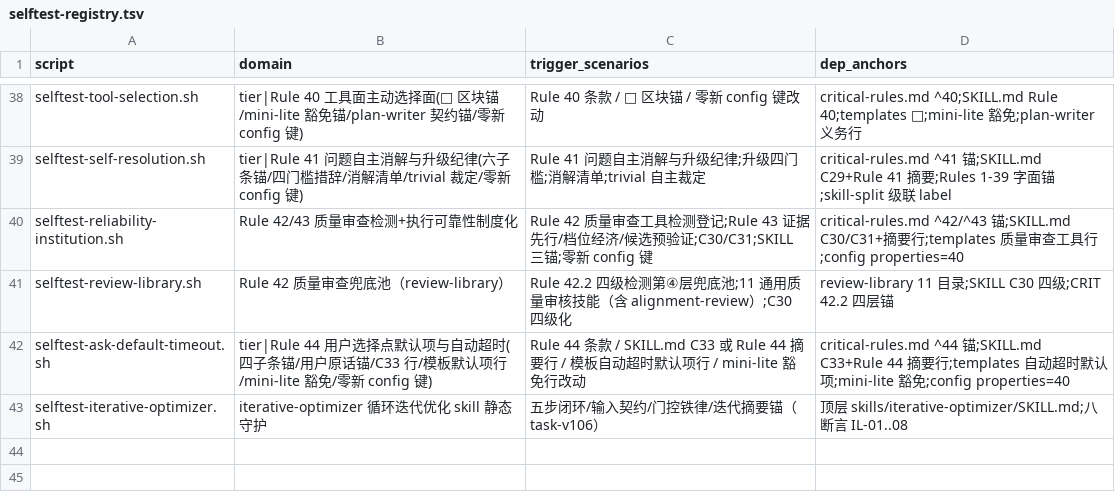
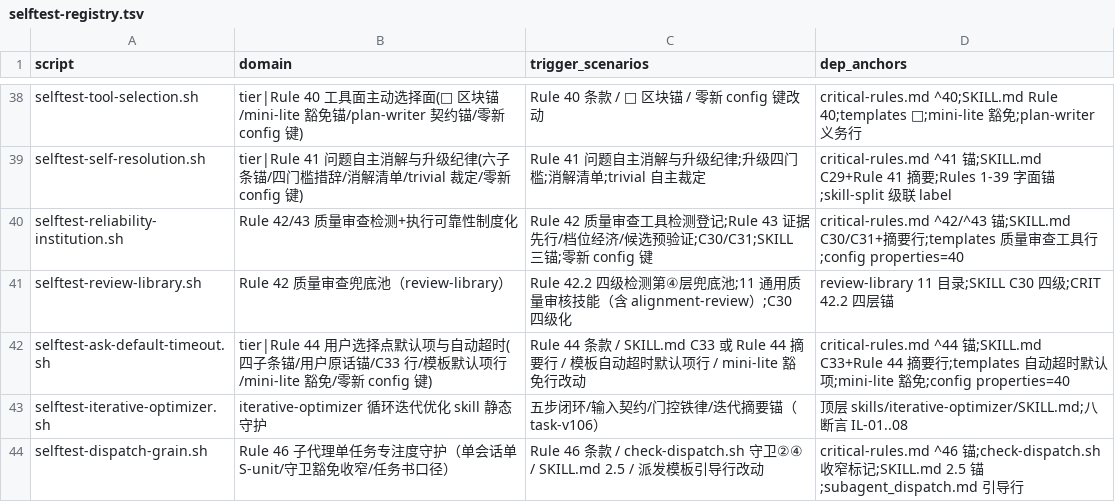
Before and after one commit to napoler/task-planner-skill, a TSV file: skills/task-planner/scripts/selftest-registry.tsv, drawn as a sheet; only a part is shown, gaps mark what is left out.

Commit message:
test(task-planner): task-v118/Phase 4 — selftest-dispatch-grain 守护落地（GR-01..09）+ RT-08/PT-08/CD-12 三锚 task-v118 口径扩展 + registry 43 行

```diff
--- a/skills/task-planner/scripts/selftest-registry.tsv
+++ b/skills/task-planner/scripts/selftest-registry.tsv
@@ -43 +43,2 @@ selftest-ask-default-timeout.sh	tier|Rule 44 用户选择点默认项与自动
 selftest-iterative-optimizer.sh	iterative-optimizer 循环迭代优化 skill 静态守护	五步闭环/输入契约/门控铁律/迭代摘要锚（task-v106）	顶层 skills/iterative-optimizer/SKILL.md;八断言 IL-01..08
+selftest-dispatch-grain.sh	Rule 46 子代理单任务专注度守护（单会话单 S-unit/守卫豁免收窄/任务书口径）	Rule 46 条款 / check-dispatch.sh 守卫②④ / SKILL.md 2.5 / 派发模板引导行改动	critical-rules.md ^46 锚;check-dispatch.sh 收窄标记;SKILL.md 2.5 锚;subagent_dispatch.md 引导行
```
Also changed, not shown: 4 other files.
